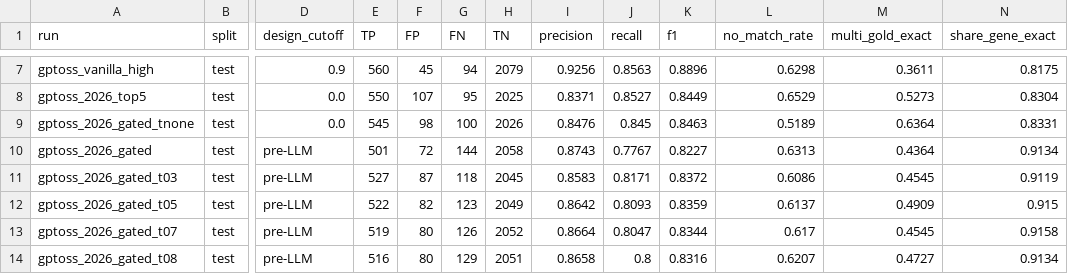
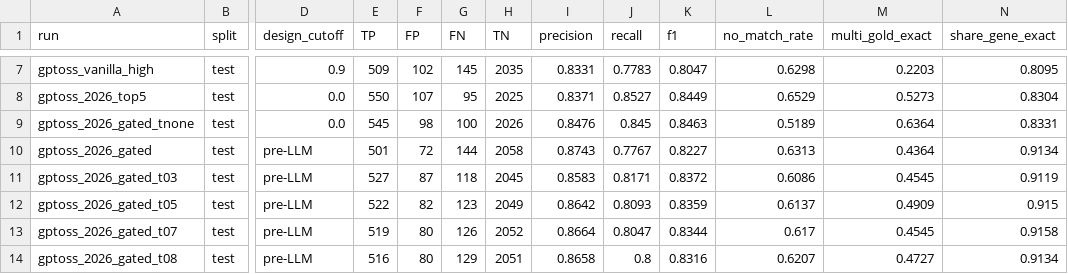
Before and after one commit to biomedicalinformaticsgroup/LitDD_mining, a CSV file: supplementary/llm_ablation_ledger.csv, drawn as a sheet; only a part is shown, gaps mark what is left out; the diff covers the shown part only; the diff names each change by its address in the sheet, - before the commit and + after, or states it on an @@ line.

```diff
--- a/supplementary/llm_ablation_ledger.csv
+++ b/supplementary/llm_ablation_ledger.csv
-E7 (TP): 560
+E7 (TP): 509
-F7 (FP): 45
+F7 (FP): 102
-G7 (FN): 94
+G7 (FN): 145
-H7 (TN): 2079
+H7 (TN): 2035
-I7 (precision): 0.9256
+I7 (precision): 0.8331
-J7 (recall): 0.8563
+J7 (recall): 0.7783
-K7 (f1): 0.8896
+K7 (f1): 0.8047
-M7 (multi_gold_exact): 0.3611
+M7 (multi_gold_exact): 0.2203
-N7 (share_gene_exact): 0.8175
+N7 (share_gene_exact): 0.8095
```
Also changed, not shown: 28 edited cells elsewhere in this file, 1 other file.
